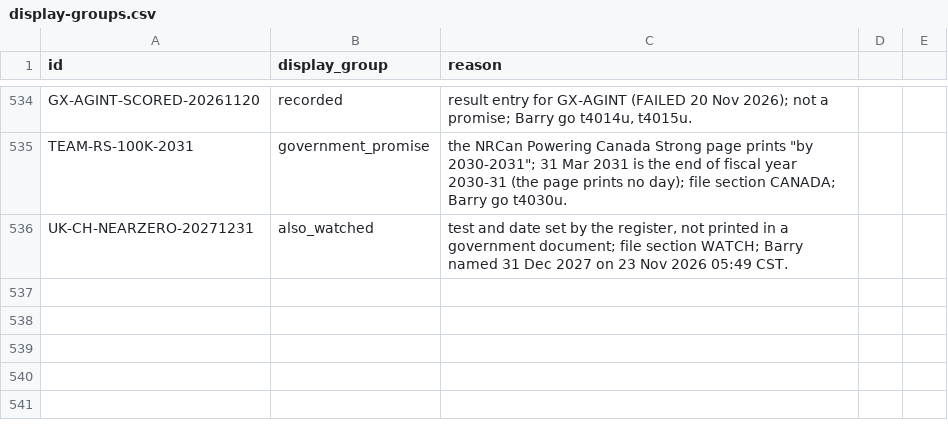
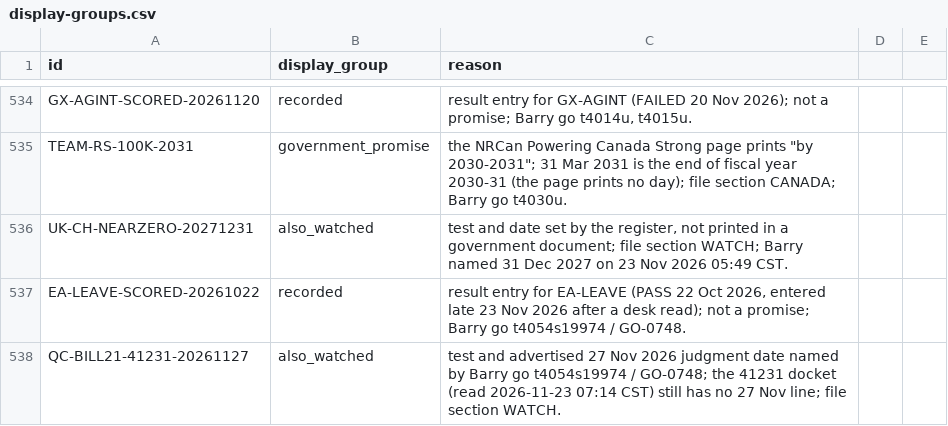
Before and after one commit to Citizenheldrecord/register, a CSV file: data/display-groups.csv, drawn as a sheet; only a part is shown, gaps mark what is left out; the diff names each change by its address in the sheet, - before the commit and + after, or states it on an @@ line.

```diff
--- a/data/display-groups.csv
+++ b/data/display-groups.csv
+row 537: EA-LEAVE-SCORED-20261022 | recorded | result entry for EA-LEAVE (PASS 22 Oct 2026, entered late 23 Nov 2026 after a desk read); not a promise; Barry go t4054s19974 / GO-0748.
+row 538: QC-BILL21-41231-20261127 | also_watched | test and advertised 27 Nov 2026 judgment date named by Barry go t4054s19974 / GO-0748; the 41231 docket (read 2026-11-23 07:14 CST) still has no 27 Nov line; file section WATCH.
```
Also changed, not shown: data/entries.csv, data/essay-links.csv, 23 other files.
